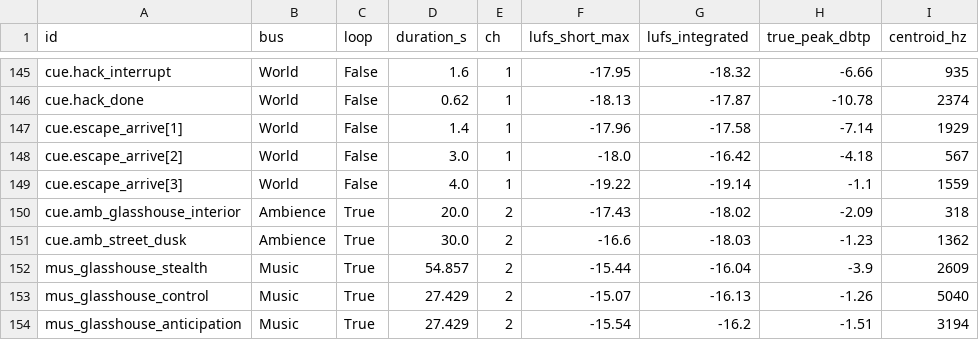
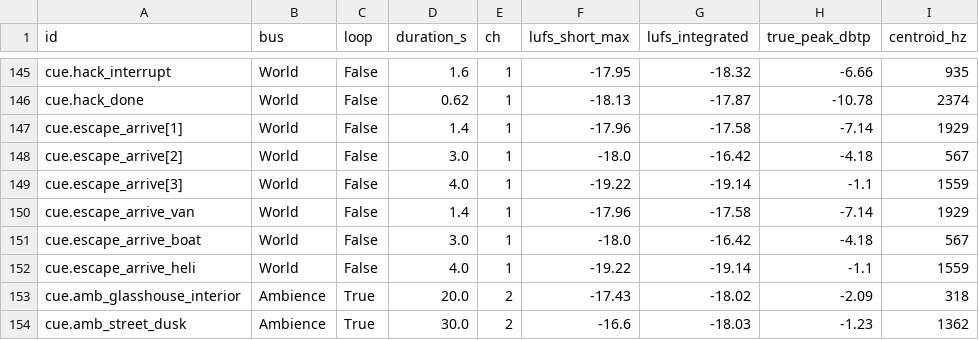
Before and after one commit to LeviticusFigglebottom/Claude-N-Capers, a TSV file: docs/levels/_audio/cue_metrics.tsv, drawn as a sheet; only a part is shown, gaps mark what is left out; the shorter side is filled out with more unchanged rows.

```diff
--- a/docs/levels/_audio/cue_metrics.tsv
+++ b/docs/levels/_audio/cue_metrics.tsv
@@ -149,2 +149,5 @@ cue.escape_arrive[2]	World	False	3.0	1	-18.0	-16.42	-4.18	567
 cue.escape_arrive[3]	World	False	4.0	1	-19.22	-19.14	-1.1	1559
+cue.escape_arrive_van	World	False	1.4	1	-17.96	-17.58	-7.14	1929
+cue.escape_arrive_boat	World	False	3.0	1	-18.0	-16.42	-4.18	567
+cue.escape_arrive_heli	World	False	4.0	1	-19.22	-19.14	-1.1	1559
 cue.amb_glasshouse_interior	Ambience	True	20.0	2	-17.43	-18.02	-2.09	318
```
Also changed, not shown: 13 other files.
